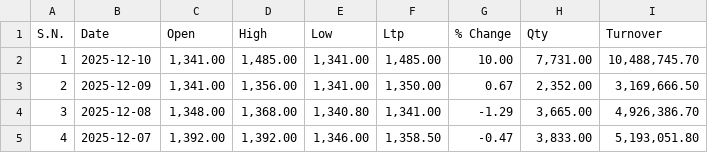
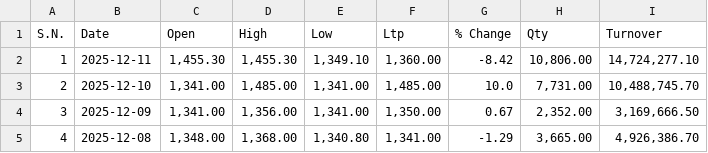
Before and after one commit to Sudipsudip5250/NEPSE_test, a CSV file: Nepse_Data/Others/MKCL.csv, drawn as a sheet; only a part is shown; the shorter side is filled out with more unchanged rows; addresses are those after the commit; the diff names each change by its address in the sheet, - before the commit and + after, or states it on an @@ line.

Commit message:
Updated MKCL data up to 2025-12-11

```diff
--- a/Nepse_Data/Others/MKCL.csv
+++ b/Nepse_Data/Others/MKCL.csv
+row 2: 1 | 2025-12-11 | 1,455.30 | 1,455.30 | 1,349.10 | 1,360.00 | -8.42 | 10,806.00 | 14,724,277.10
@@ column A (S.N.) renumbered from row 3 down @@
-G3 (% Change): 10.00
+G3 (% Change): 10.0
```
